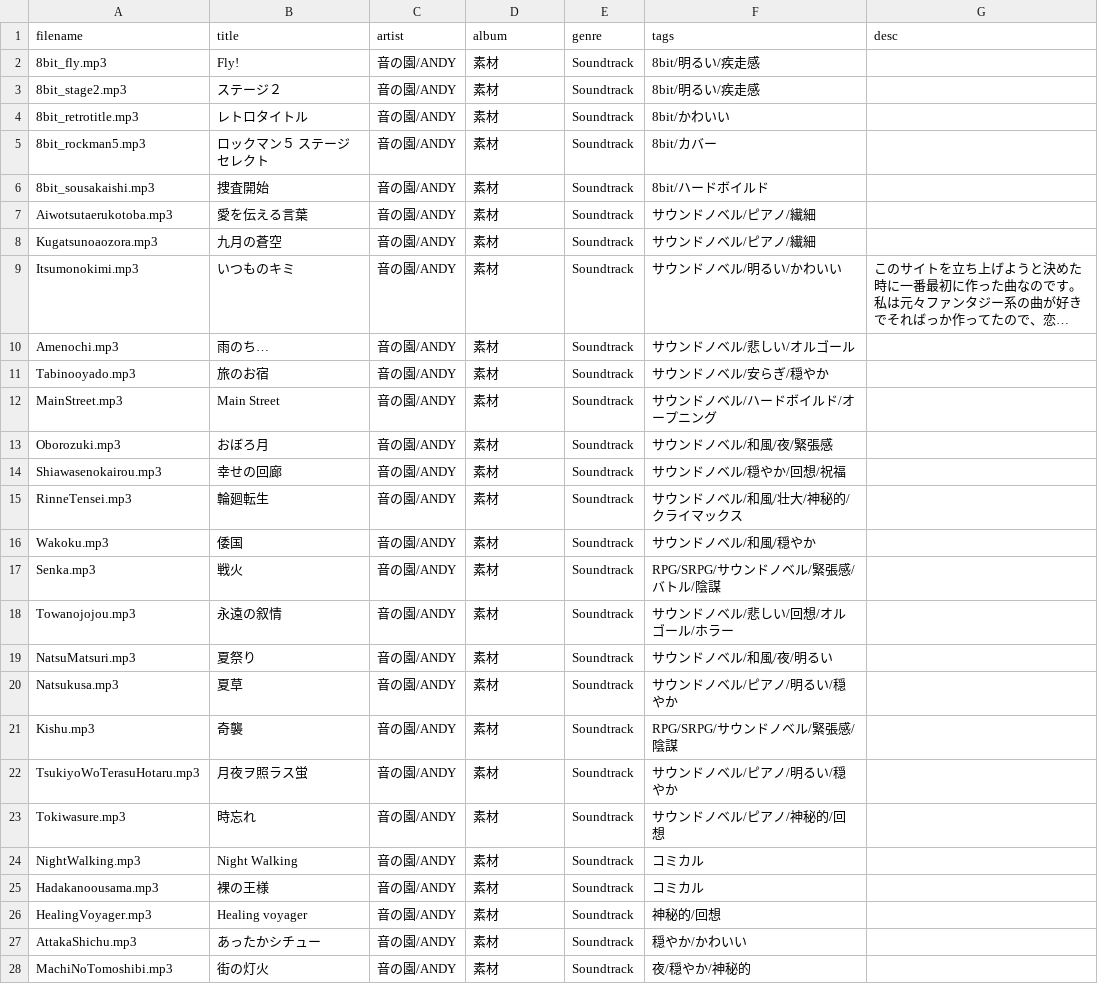
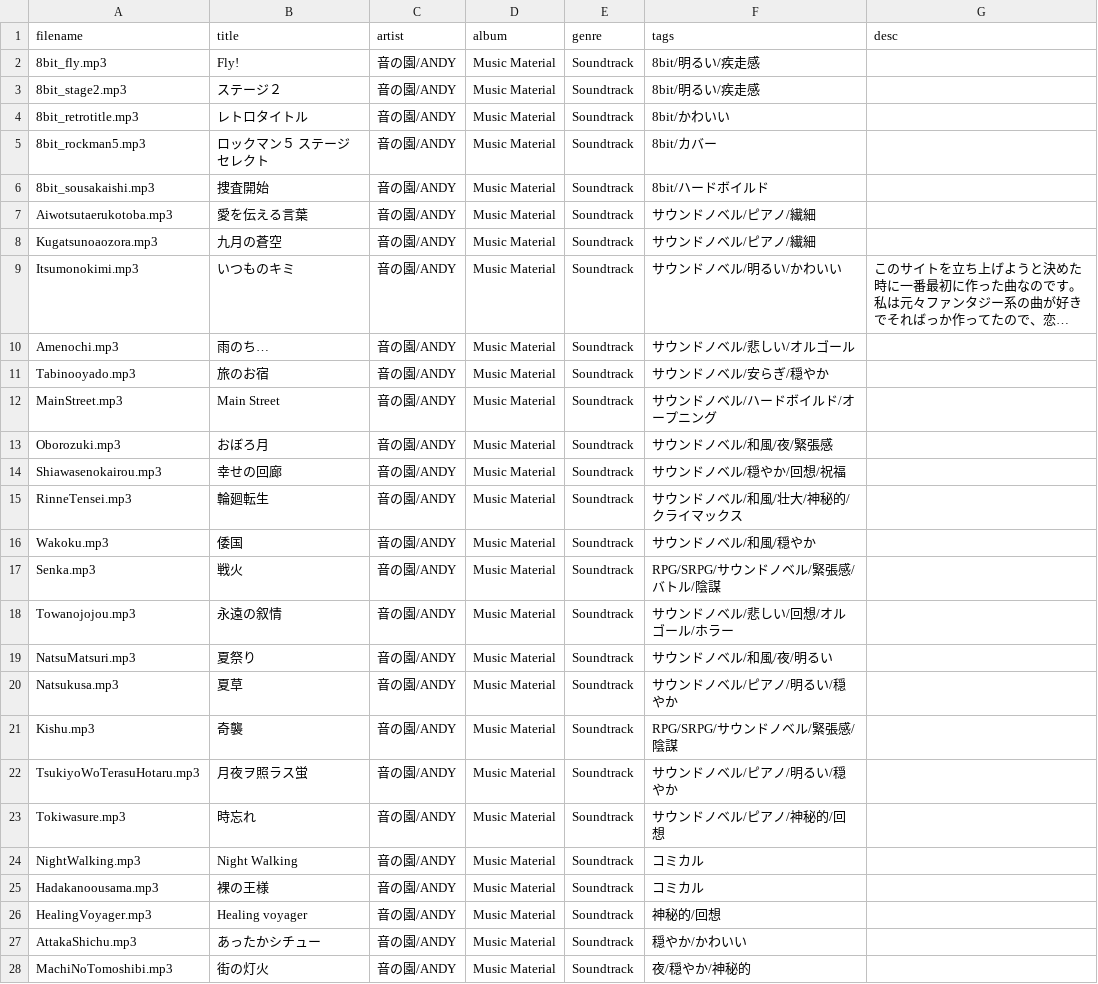
Before and after one commit to syon/tunes, a TSV file: public/tracklists/_def.tsv, drawn as a sheet; only a part is shown; long unchanged cells end in …; the diff covers the shown part only; the diff names each change by its address in the sheet, - before the commit and + after, or states it on an @@ line.

Commit message:
Album name is "Music Material"

```diff
--- a/public/tracklists/_def.tsv
+++ b/public/tracklists/_def.tsv
-D2:D28 (album): 素材
+D2:D28 (album): Music Material
```
Also changed, not shown: 23 edited cells elsewhere in this file.
